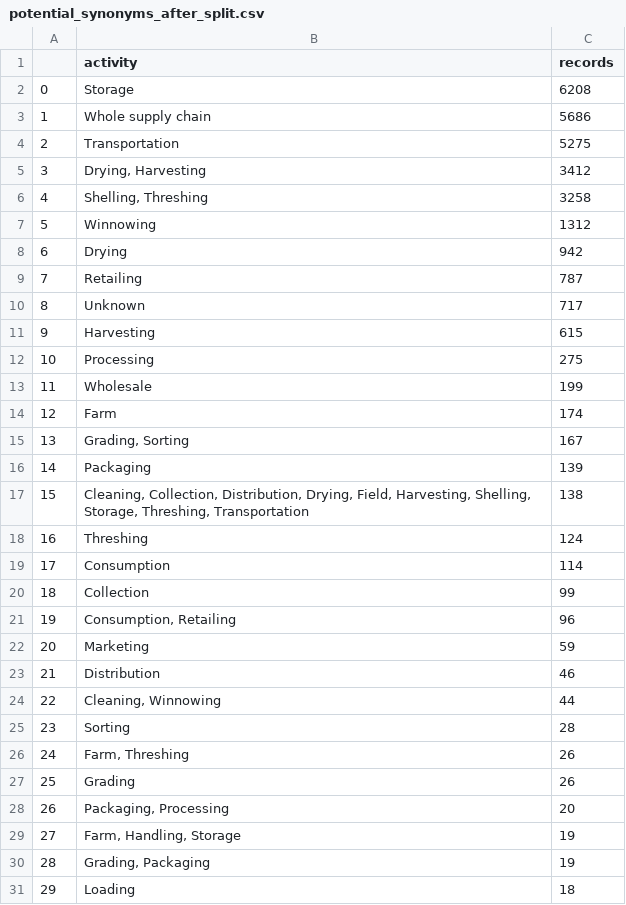
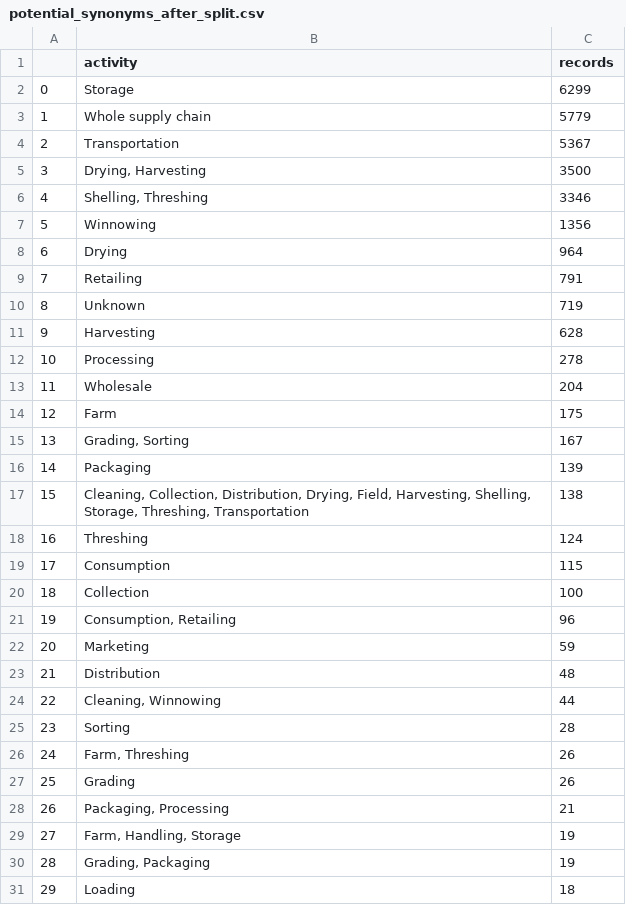
Before and after one commit to malakhassan12/Food-Waste, a CSV file: report/activity/potential_synonyms_after_split.csv, drawn as a sheet; only a part is shown; the diff covers the shown part only; the diff names each change by its address in the sheet, - before the commit and + after, or states it on an @@ line.

```diff
--- a/report/activity/potential_synonyms_after_split.csv
+++ b/report/activity/potential_synonyms_after_split.csv
-C2 (records): 6208
+C2 (records): 6299
-C3 (records): 5686
+C3 (records): 5779
-C4 (records): 5275
+C4 (records): 5367
-C5 (records): 3412
+C5 (records): 3500
-C6 (records): 3258
+C6 (records): 3346
-C7 (records): 1312
+C7 (records): 1356
-C8 (records): 942
+C8 (records): 964
-C9 (records): 787
+C9 (records): 791
-C10 (records): 717
+C10 (records): 719
-C11 (records): 615
+C11 (records): 628
-C12 (records): 275
+C12 (records): 278
-C13 (records): 199
+C13 (records): 204
-C14 (records): 174
+C14 (records): 175
-C19 (records): 114
+C19 (records): 115
-C20 (records): 99
+C20 (records): 100
-C23 (records): 46
+C23 (records): 48
-C28 (records): 20
+C28 (records): 21
```
Also changed, not shown: 5 added rows, 3 removed rows and row numbers in column A elsewhere in this file, report/country/countries_regions_classification.csv, 7 other files.
